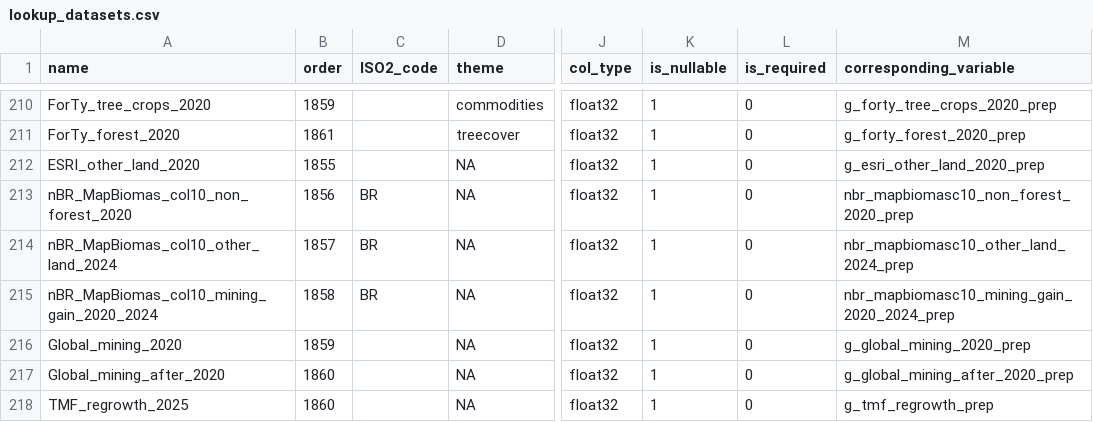
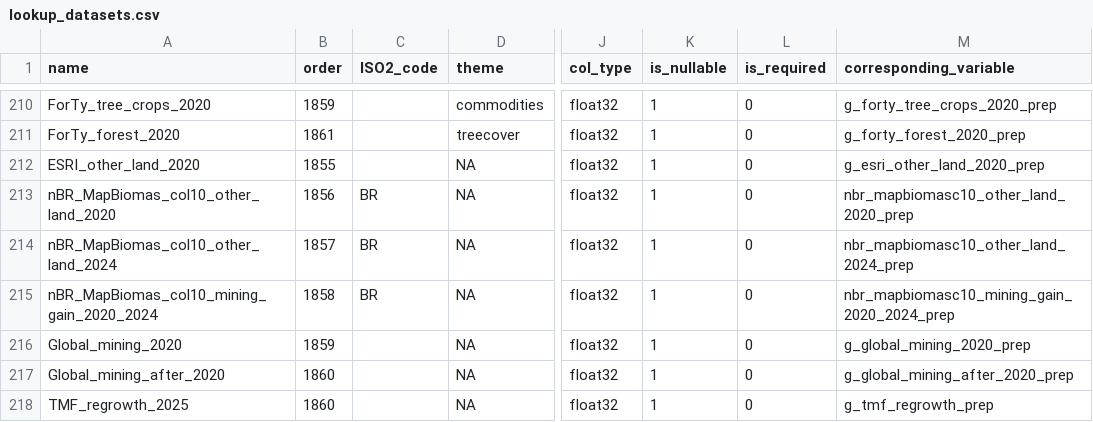
Before and after one commit to forestdatapartnership/whisp, a CSV file: src/openforis_whisp/parameters/lookup_datasets.csv, drawn as a sheet; only a part is shown, gaps mark what is left out; the diff names each change by its address in the sheet, - before the commit and + after, or states it on an @@ line.

Commit message:
Exclude agriculture from MapBiomas other-land 2020 (mirror the 2024 after-state); rename non_forest_2020 to other_land_2020

```diff
--- a/src/openforis_whisp/parameters/lookup_datasets.csv
+++ b/src/openforis_whisp/parameters/lookup_datasets.csv
-A213 (name): nBR_MapBiomas_col10_non_forest_2020
+A213 (name): nBR_MapBiomas_col10_other_land_2020
-M213 (corresponding_variable): nbr_mapbiomasc10_non_forest_2020_prep
+M213 (corresponding_variable): nbr_mapbiomasc10_other_land_2020_prep
```
Also changed, not shown: 1 other file.
